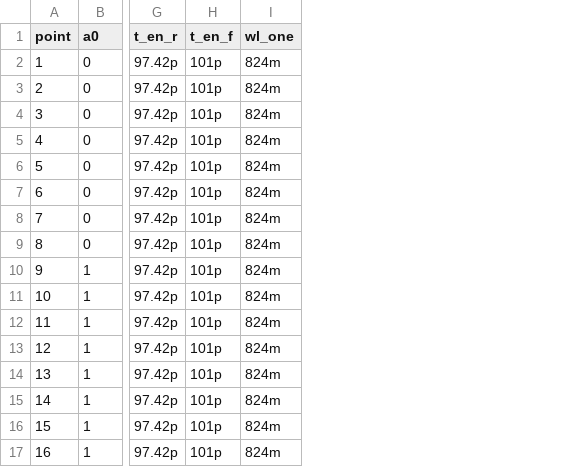
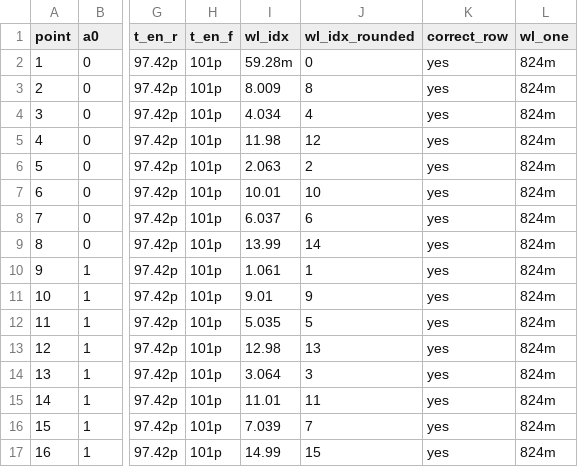
Before and after one commit to tmarhguy/mac-unit, a CSV file: results/decoder_predec_address_sweep.csv, drawn as a sheet; only a part is shown, gaps mark what is left out; the diff names each change by its address in the sheet, - before the commit and + after, or states it on an @@ line.

Commit message:
data: add decoder_predec wl_idx row-identity check (all 16 addresses)

```diff
--- a/results/decoder_predec_address_sweep.csv
+++ b/results/decoder_predec_address_sweep.csv
+column I (wl_idx), rows 2-17: 59.28m | 8.009 | 4.034 | 11.98 | 2.063 | 10.01 | 6.037 | 13.99 | 1.061 | 9.01 | 5.035 | 12.98 | 3.064 | 11.01 | 7.039 | 14.99
+column J (wl_idx_rounded), rows 2-17: 0 | 8 | 4 | 12 | 2 | 10 | 6 | 14 | 1 | 9 | 5 | 13 | 3 | 11 | 7 | 15
+column K (correct_row), rows 2-17: all yes
```
Also changed, not shown: 3 other files.
